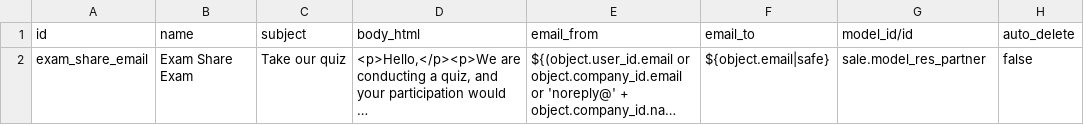
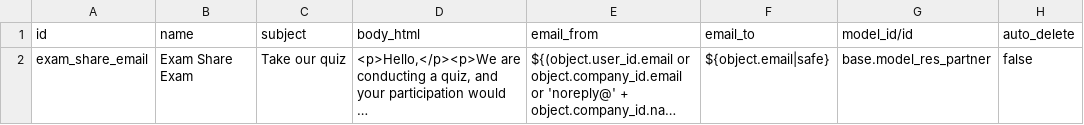
Before and after one commit to suvitorg/sythil-odoo-test, a CSV file: exam_test_quiz/email.template.csv, drawn as a sheet; long unchanged cells end in …; the diff names each change by its address in the sheet, - before the commit and + after, or states it on an @@ line.

Commit message:
Sillly mistake, should be base.model_res_parter
Sillly mistake, should be base.model_res_parter

This module has nothing to do with sales...

```diff
--- a/exam_test_quiz/email.template.csv
+++ b/exam_test_quiz/email.template.csv
-G2 (model_id/id): sale.model_res_partner
+G2 (model_id/id): base.model_res_partner
```
Also changed, not shown: 1 other file.
